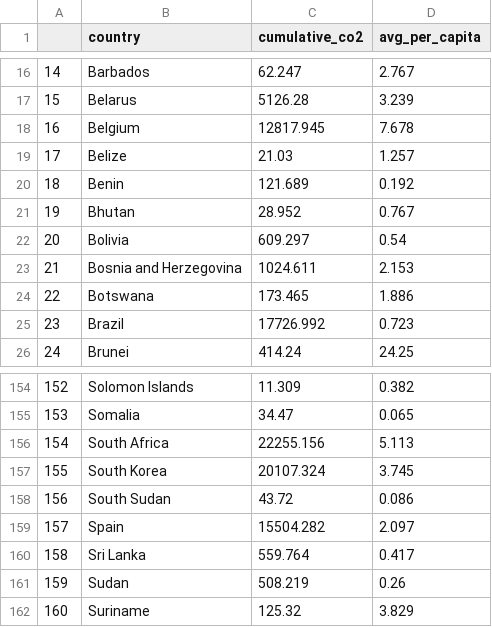
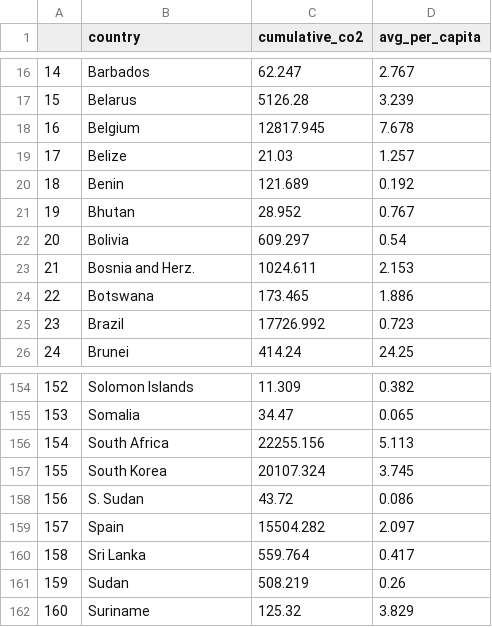
Before and after one commit to denis-dinu/infovis, a CSV file: cleaned_map_data.csv, drawn as a sheet; only a part is shown, gaps mark what is left out.

Commit message:
Add files via upload

```diff
--- a/cleaned_map_data.csv
+++ b/cleaned_map_data.csv
@@ -22,3 +22,3 @@
 20,Bolivia,609.297,0.54
-21,Bosnia and Herzegovina,1024.611,2.153
+21,Bosnia and Herz.,1024.611,2.153
 22,Botswana,173.465,1.886
@@ -157,3 +157,3 @@
 155,South Korea,20107.324,3.745
-156,South Sudan,43.72,0.086
+156,S. Sudan,43.72,0.086
 157,Spain,15504.282,2.097
```
